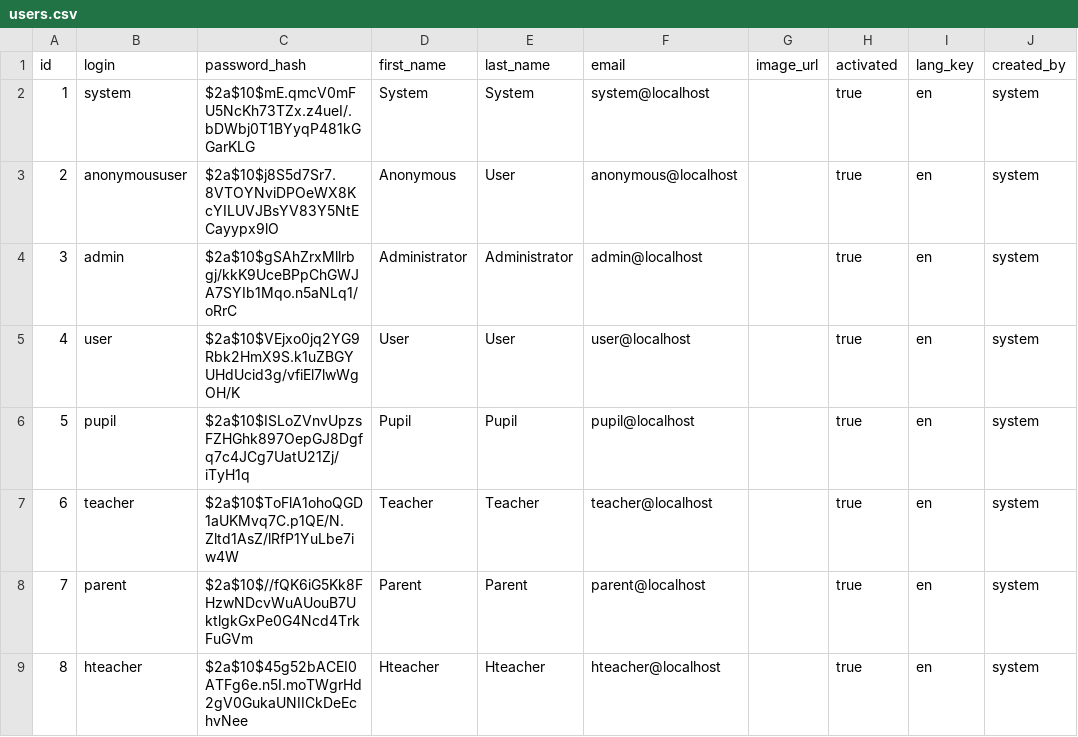
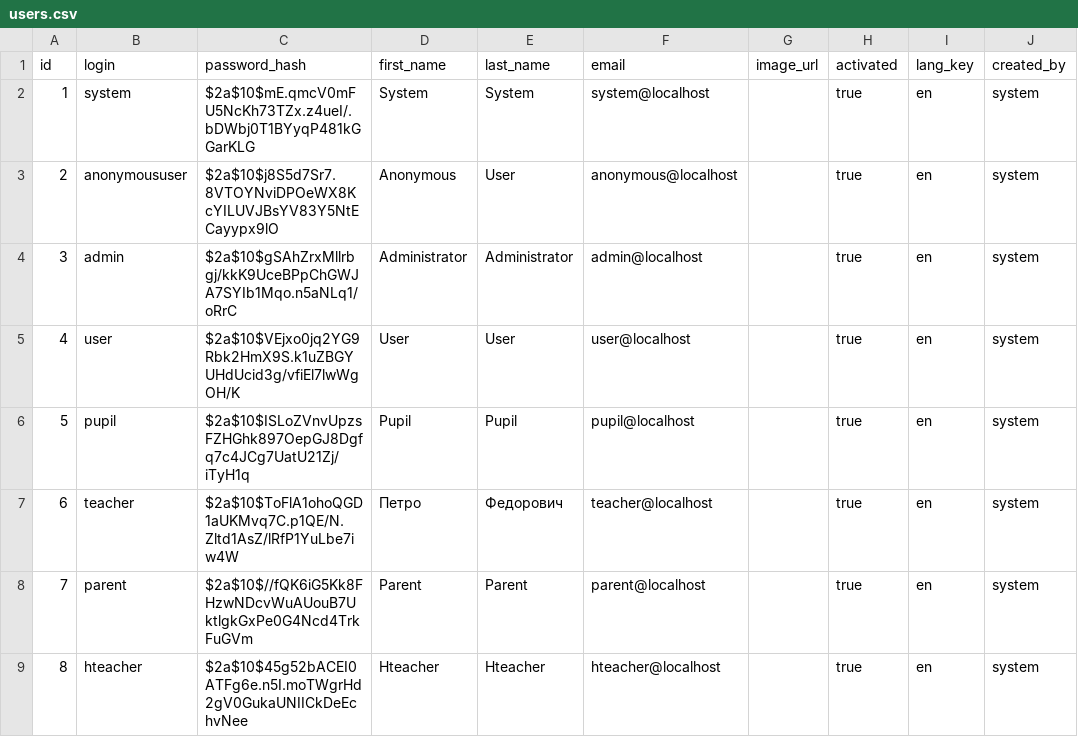
Before and after one commit to booklover93182167/SchoolNet, a CSV file: src/main/resources/config/liquibase/users.csv, drawn as a sheet; only a part is shown; the diff names each change by its address in the sheet, - before the commit and + after, or states it on an @@ line.

```diff
--- a/src/main/resources/config/liquibase/users.csv
+++ b/src/main/resources/config/liquibase/users.csv
-D7 (first_name): Teacher
+D7 (first_name): Петро
-E7 (last_name): Teacher
+E7 (last_name): Федорович
```
Also changed, not shown: src/main/resources/config/liquibase/schedule2.csv, 8 other files.
